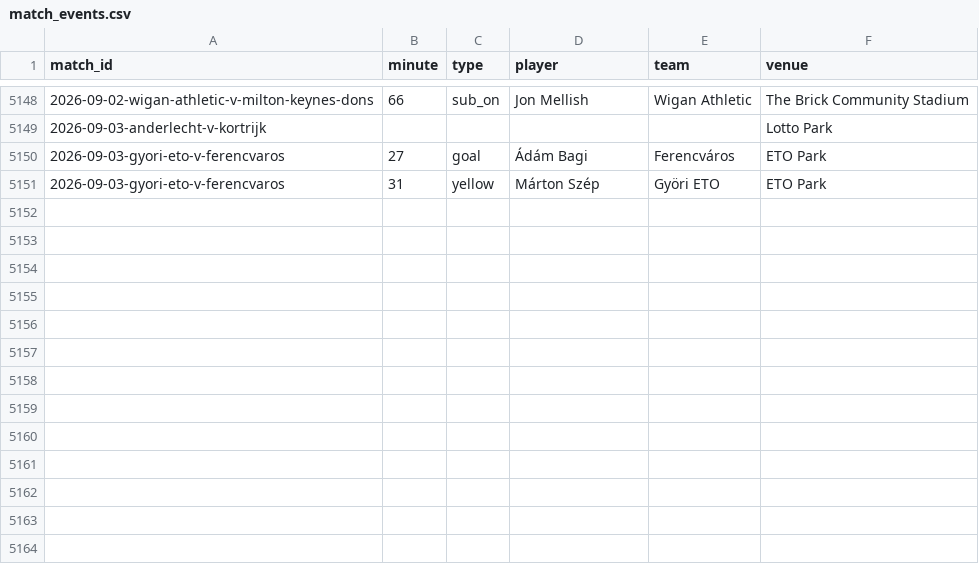
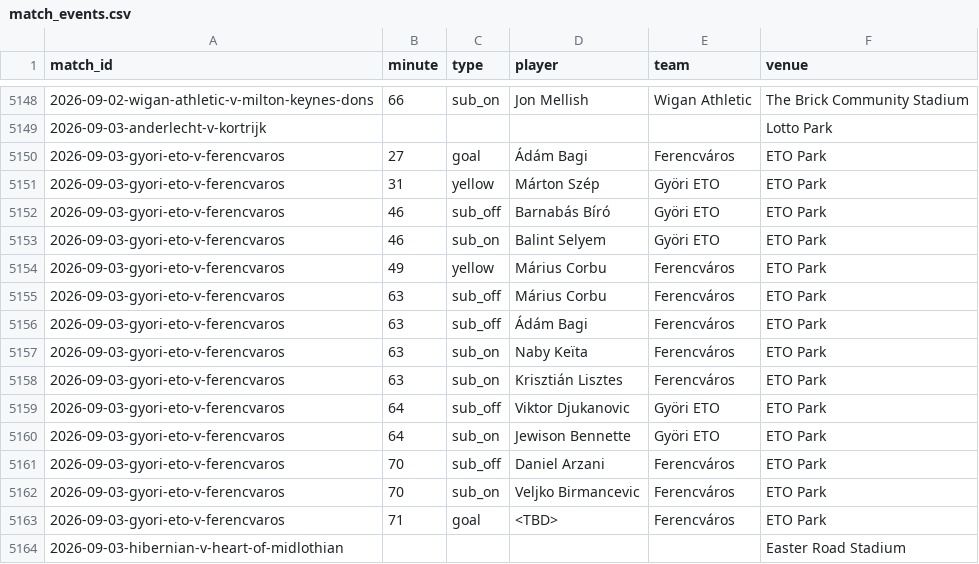
Before and after one commit to JustPatrickG/footballers.ie, a CSV file: data/api/match_events.csv, drawn as a sheet; only a part is shown, gaps mark what is left out.

```diff
--- a/data/api/match_events.csv
+++ b/data/api/match_events.csv
@@ -5151 +5151,14 @@ match_id,minute,type,player,team,venue
 2026-09-03-gyori-eto-v-ferencvaros,31,yellow,Márton Szép,Györi ETO,ETO Park
+2026-09-03-gyori-eto-v-ferencvaros,46,sub_off,Barnabás Bíró,Györi ETO,ETO Park
+2026-09-03-gyori-eto-v-ferencvaros,46,sub_on,Balint Selyem,Györi ETO,ETO Park
+2026-09-03-gyori-eto-v-ferencvaros,49,yellow,Márius Corbu,Ferencváros,ETO Park
+2026-09-03-gyori-eto-v-ferencvaros,63,sub_off,Márius Corbu,Ferencváros,ETO Park
+2026-09-03-gyori-eto-v-ferencvaros,63,sub_off,Ádám Bagi,Ferencváros,ETO Park
+2026-09-03-gyori-eto-v-ferencvaros,63,sub_on,Naby Keïta,Ferencváros,ETO Park
+2026-09-03-gyori-eto-v-ferencvaros,63,sub_on,Krisztián Lisztes,Ferencváros,ETO Park
+2026-09-03-gyori-eto-v-ferencvaros,64,sub_off,Viktor Djukanovic,Györi ETO,ETO Park
+2026-09-03-gyori-eto-v-ferencvaros,64,sub_on,Jewison Bennette,Györi ETO,ETO Park
+2026-09-03-gyori-eto-v-ferencvaros,70,sub_off,Daniel Arzani,Ferencváros,ETO Park
+2026-09-03-gyori-eto-v-ferencvaros,70,sub_on,Veljko Birmancevic,Ferencváros,ETO Park
+2026-09-03-gyori-eto-v-ferencvaros,71,goal,<TBD>,Ferencváros,ETO Park
+2026-09-03-hibernian-v-heart-of-midlothian,,,,,Easter Road Stadium
```
Also changed, not shown: data/api/club_ids.csv, data/api/lineups.csv, 4 other files.
